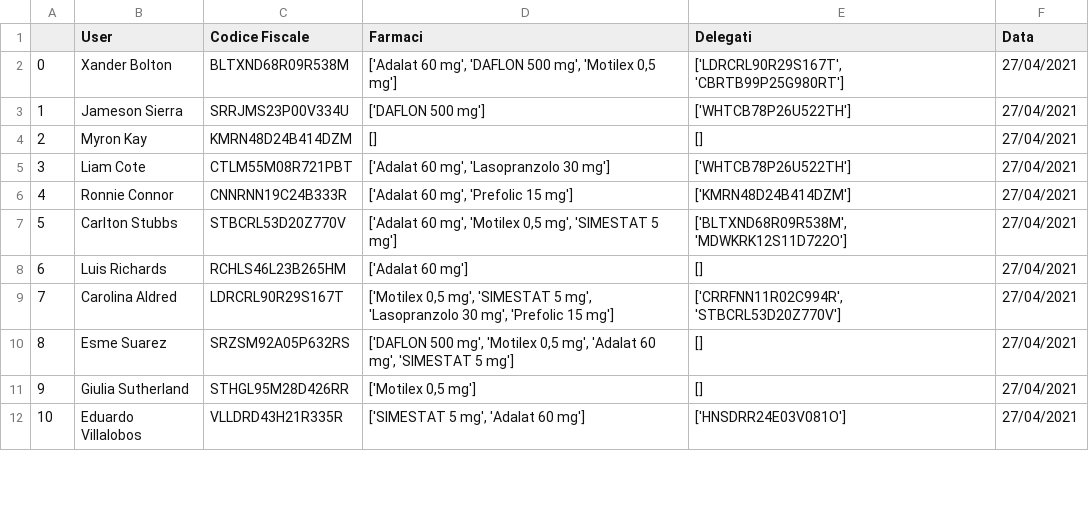
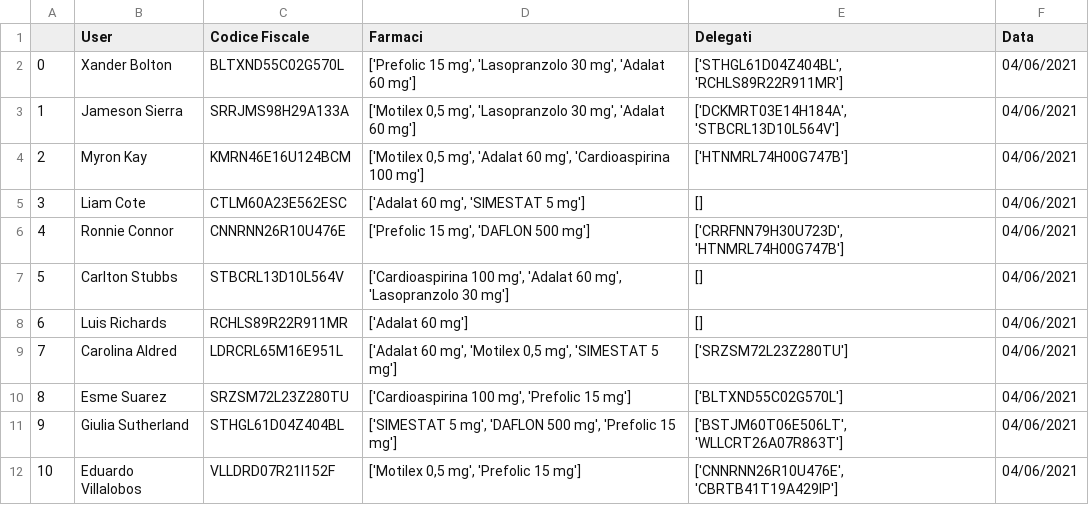
Before and after one commit to s1662104/BiometricSystems, a CSV file: dataset_user.csv, drawn as a sheet; only a part is shown; the diff covers the shown part only.

```diff
--- a/dataset_user.csv
+++ b/dataset_user.csv
@@ -1,12 +1,12 @@
 ,User,Codice Fiscale,Farmaci,Delegati,Data
-0,Xander Bolton,BLTXND68R09R538M,"['Adalat 60 mg', 'DAFLON 500 mg', 'Motilex 0,5 mg']","['LDRCRL90R29S167T', 'CBRTB99P25G980RT']",27/04/2021
-1,Jameson Sierra,SRRJMS23P00V334U,['DAFLON 500 mg'],['WHTCB78P26U522TH'],27/04/2021
-2,Myron Kay,KMRN48D24B414DZM,[],[],27/04/2021
-3,Liam Cote,CTLM55M08R721PBT,"['Adalat 60 mg', 'Lasopranzolo 30 mg']",['WHTCB78P26U522TH'],27/04/2021
-4,Ronnie Connor,CNNRNN19C24B333R,"['Adalat 60 mg', 'Prefolic 15 mg']",['KMRN48D24B414DZM'],27/04/2021
-5,Carlton Stubbs,STBCRL53D20Z770V,"['Adalat 60 mg', 'Motilex 0,5 mg', 'SIMESTAT 5 mg']","['BLTXND68R09R538M', 'MDWKRK12S11D722O']",27/04/2021
-6,Luis Richards,RCHLS46L23B265HM,['Adalat 60 mg'],[],27/04/2021
-7,Carolina Aldred,LDRCRL90R29S167T,"['Motilex 0,5 mg', 'SIMESTAT 5 mg', 'Lasopranzolo 30 mg', 'Prefolic 15 mg']","['CRRFNN11R02C994R', 'STBCRL53D20Z770V']",27/04/2021
-8,Esme Suarez,SRZSM92A05P632RS,"['DAFLON 500 mg', 'Motilex 0,5 mg', 'Adalat 60 mg', 'SIMESTAT 5 mg']",[],27/04/2021
-9,Giulia Sutherland,STHGL95M28D426RR,"['Motilex 0,5 mg']",[],27/04/2021
-10,Eduardo Villalobos,VLLDRD43H21R335R,"['SIMESTAT 5 mg', 'Adalat 60 mg']",['HNSDRR24E03V081O'],27/04/2021
+0,Xander Bolton,BLTXND55C02G570L,"['Prefolic 15 mg', 'Lasopranzolo 30 mg', 'Adalat 60 mg']","['STHGL61D04Z404BL', 'RCHLS89R22R911MR']",04/06/2021
+1,Jameson Sierra,SRRJMS98H29A133A,"['Motilex 0,5 mg', 'Lasopranzolo 30 mg', 'Adalat 60 mg']","['DCKMRT03E14H184A', 'STBCRL13D10L564V']",04/06/2021
+2,Myron Kay,KMRN46E16U124BCM,"['Motilex 0,5 mg', 'Adalat 60 mg', 'Cardioaspirina 100 mg']",['HTNMRL74H00G747B'],04/06/2021
+3,Liam Cote,CTLM60A23E562ESC,"['Adalat 60 mg', 'SIMESTAT 5 mg']",[],04/06/2021
+4,Ronnie Connor,CNNRNN26R10U476E,"['Prefolic 15 mg', 'DAFLON 500 mg']","['CRRFNN79H30U723D', 'HTNMRL74H00G747B']",04/06/2021
+5,Carlton Stubbs,STBCRL13D10L564V,"['Cardioaspirina 100 mg', 'Adalat 60 mg', 'Lasopranzolo 30 mg']",[],04/06/2021
+6,Luis Richards,RCHLS89R22R911MR,['Adalat 60 mg'],[],04/06/2021
+7,Carolina Aldred,LDRCRL65M16E951L,"['Adalat 60 mg', 'Motilex 0,5 mg', 'SIMESTAT 5 mg']",['SRZSM72L23Z280TU'],04/06/2021
+8,Esme Suarez,SRZSM72L23Z280TU,"['Cardioaspirina 100 mg', 'Prefolic 15 mg']",['BLTXND55C02G570L'],04/06/2021
+9,Giulia Sutherland,STHGL61D04Z404BL,"['SIMESTAT 5 mg', 'DAFLON 500 mg', 'Prefolic 15 mg']","['BSTJM60T06E506LT', 'WLLCRT26A07R863T']",04/06/2021
+10,Eduardo Villalobos,VLLDRD07R21I152F,"['Motilex 0,5 mg', 'Prefolic 15 mg']","['CNNRNN26R10U476E', 'CBRTB41T19A429IP']",04/06/2021
```
Also changed, not shown: 1 added row and 65 edited cells elsewhere in this file, 4 other files.
